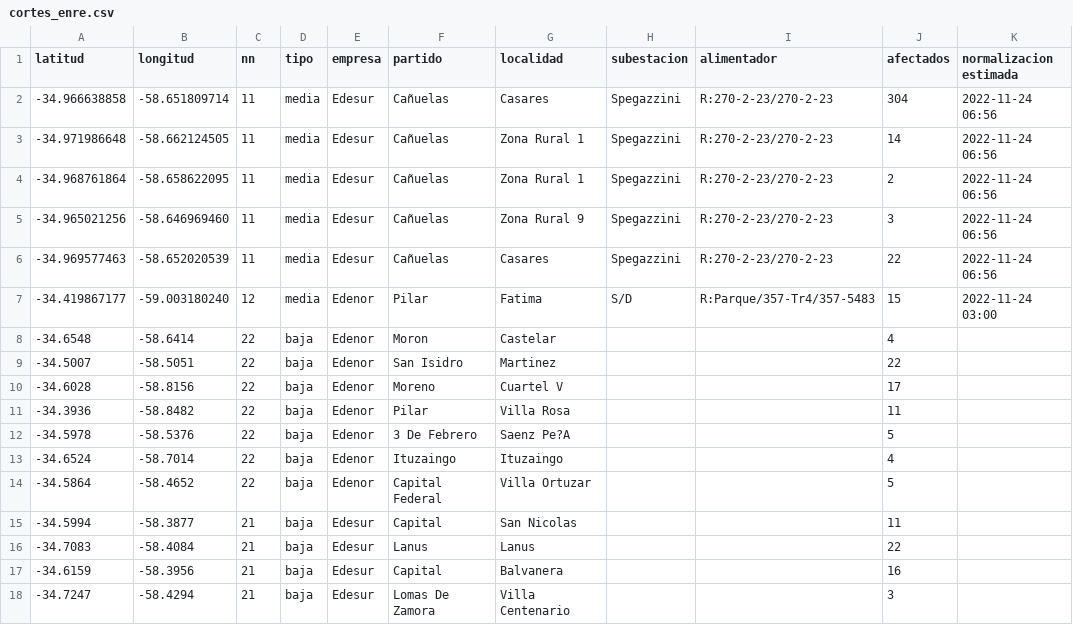
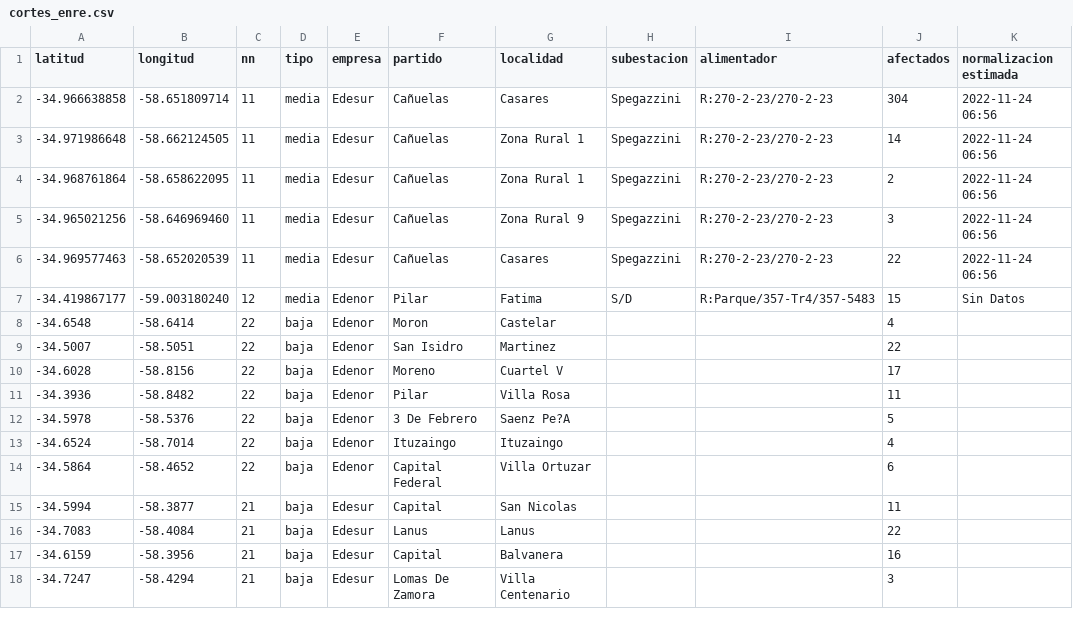
Before and after one commit to OpenDataCordoba/cortes_enre, a CSV file: cortes_enre.csv, drawn as a sheet.

```diff
--- a/cortes_enre.csv
+++ b/cortes_enre.csv
@@ -6,3 +6,3 @@ latitud,longitud,nn,tipo,empresa,partido,localidad,subestacion,alimentador,afect
 -34.969577463,-58.652020539,11,media,Edesur,Cañuelas,Casares,Spegazzini,R:270-2-23/270-2-23,22,2022-11-24 06:56
--34.419867177,-59.003180240,12,media,Edenor,Pilar,Fatima,S/D,R:Parque/357-Tr4/357-5483,15,2022-11-24 03:00
+-34.419867177,-59.003180240,12,media,Edenor,Pilar,Fatima,S/D,R:Parque/357-Tr4/357-5483,15,Sin Datos
 -34.6548,-58.6414,22,baja,Edenor,Moron,Castelar,,,4,
@@ -13,3 +13,3 @@ latitud,longitud,nn,tipo,empresa,partido,localidad,subestacion,alimentador,afect
 -34.6524,-58.7014,22,baja,Edenor,Ituzaingo,Ituzaingo,,,4,
--34.5864,-58.4652,22,baja,Edenor,Capital Federal,Villa Ortuzar,,,5,
+-34.5864,-58.4652,22,baja,Edenor,Capital Federal,Villa Ortuzar,,,6,
 -34.5994,-58.3877,21,baja,Edesur,Capital,San Nicolas,,,11,
```
